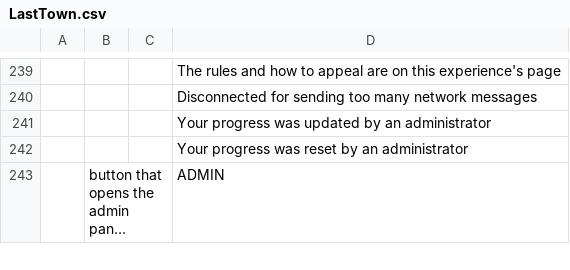
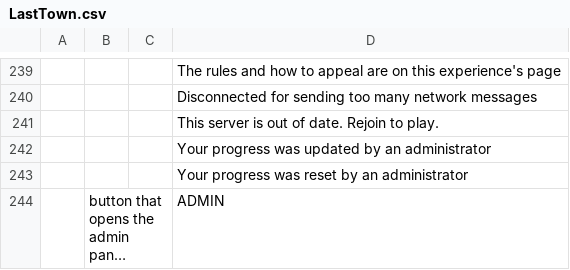
Before and after one commit to devconnecting1/meu-jogo-beta, a CSV file: design/locale/LastTown.csv, drawn as a sheet; only a part is shown, gaps mark what is left out; long unchanged cells end in …; the diff names each change by its address in the sheet, - before the commit and + after, or states it on an @@ line.

```diff
--- a/design/locale/LastTown.csv
+++ b/design/locale/LastTown.csv
+row 241:  |  |  | This server is out of date. Rejoin to play.
```
Also changed, not shown: 29 other files.
